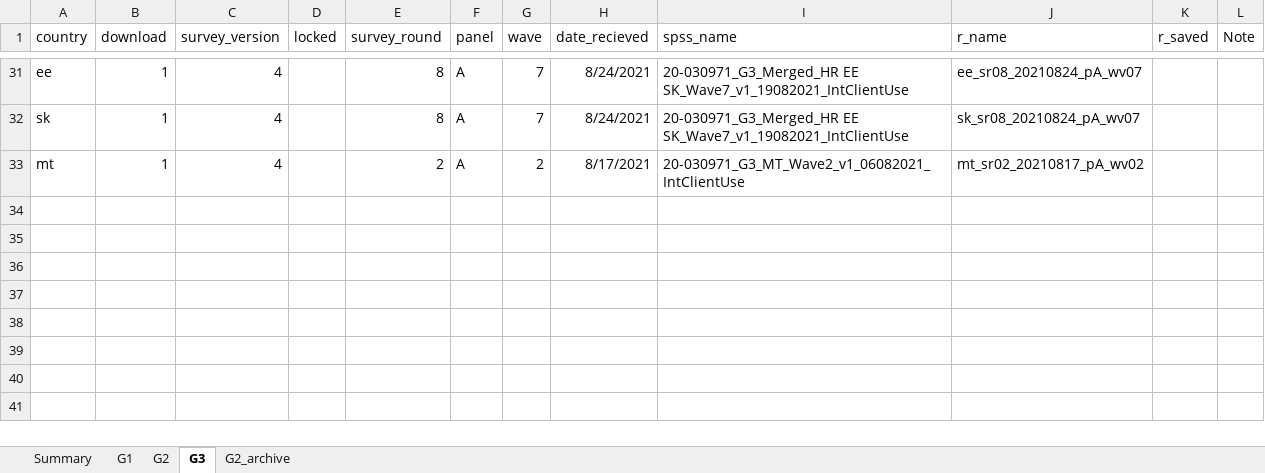
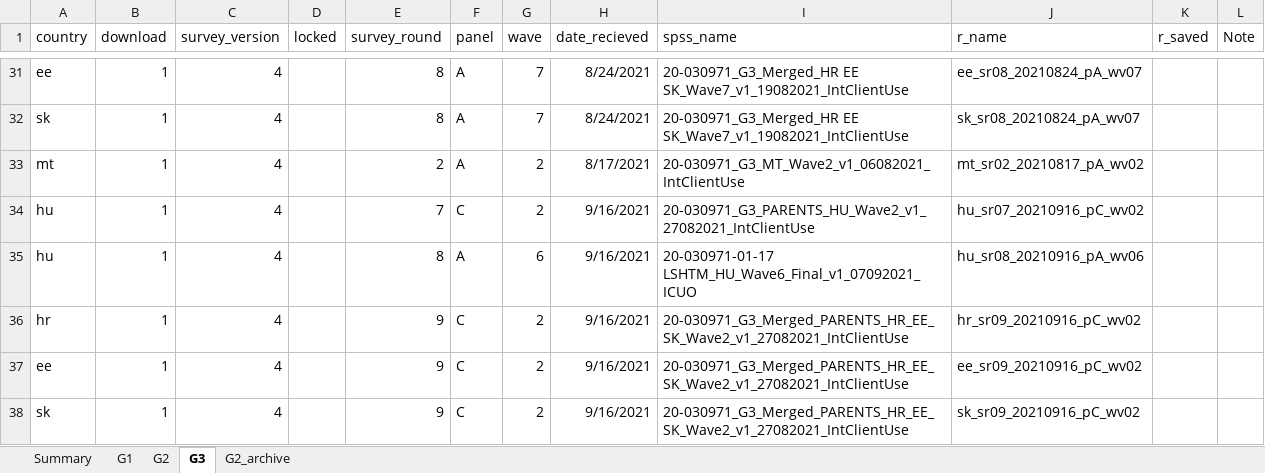
Before and after one commit to jarvisc1/comix_data_clean, an Excel workbook: data/spss_files_eu.xlsx, sheet G3, drawn as a sheet; only a part is shown, gaps mark what is left out; values as stored, in another font and other column widths than the file's, no borders; the diff names each change by its address in the sheet, - before the commit and + after, or states it on an @@ line.

Commit message:
new data

```diff
--- a/data/spss_files_eu.xlsx (sheet G3)
+++ b/data/spss_files_eu.xlsx (sheet G3)
+row 34: hu | 1 | 4 |  | 7 | C | 2 | 9/16/2021 | 20-030971_G3_PARENTS_HU_Wave2_v1_27082021_IntClientUse | hu_sr07_20210916_pC_wv02
+row 35: hu | 1 | 4 |  | 8 | A | 6 | 9/16/2021 | 20-030971-01-17 LSHTM_HU_Wave6_Final_v1_07092021_ICUO | hu_sr08_20210916_pA_wv06
+row 36: hr | 1 | 4 |  | 9 | C | 2 | 9/16/2021 | 20-030971_G3_Merged_PARENTS_HR_EE_SK_Wave2_v1_27082021_IntClientUse | hr_sr09_20210916_pC_wv02
+row 37: ee | 1 | 4 |  | 9 | C | 2 | 9/16/2021 | 20-030971_G3_Merged_PARENTS_HR_EE_SK_Wave2_v1_27082021_IntClientUse | ee_sr09_20210916_pC_wv02
+row 38: sk | 1 | 4 |  | 9 | C | 2 | 9/16/2021 | 20-030971_G3_Merged_PARENTS_HR_EE_SK_Wave2_v1_27082021_IntClientUse | sk_sr09_20210916_pC_wv02
```
Also changed, not shown: sheet G2.
